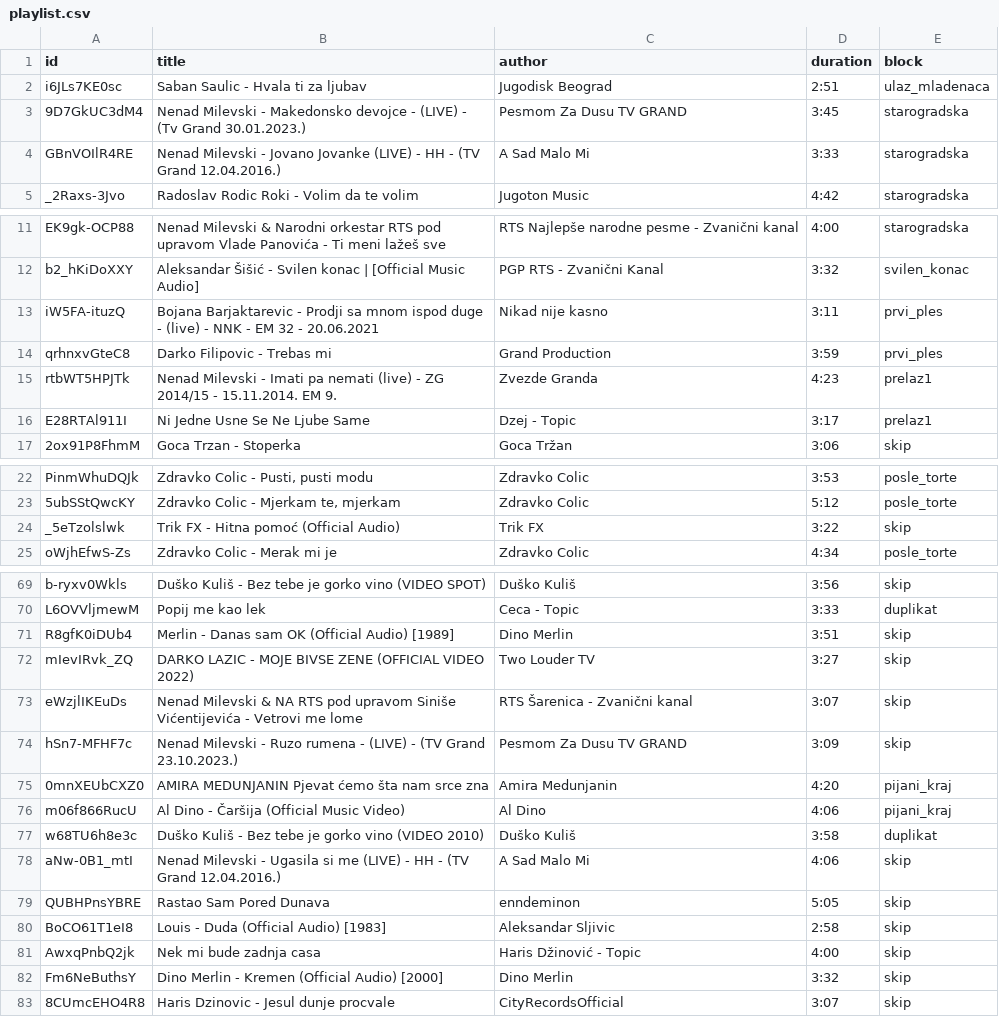
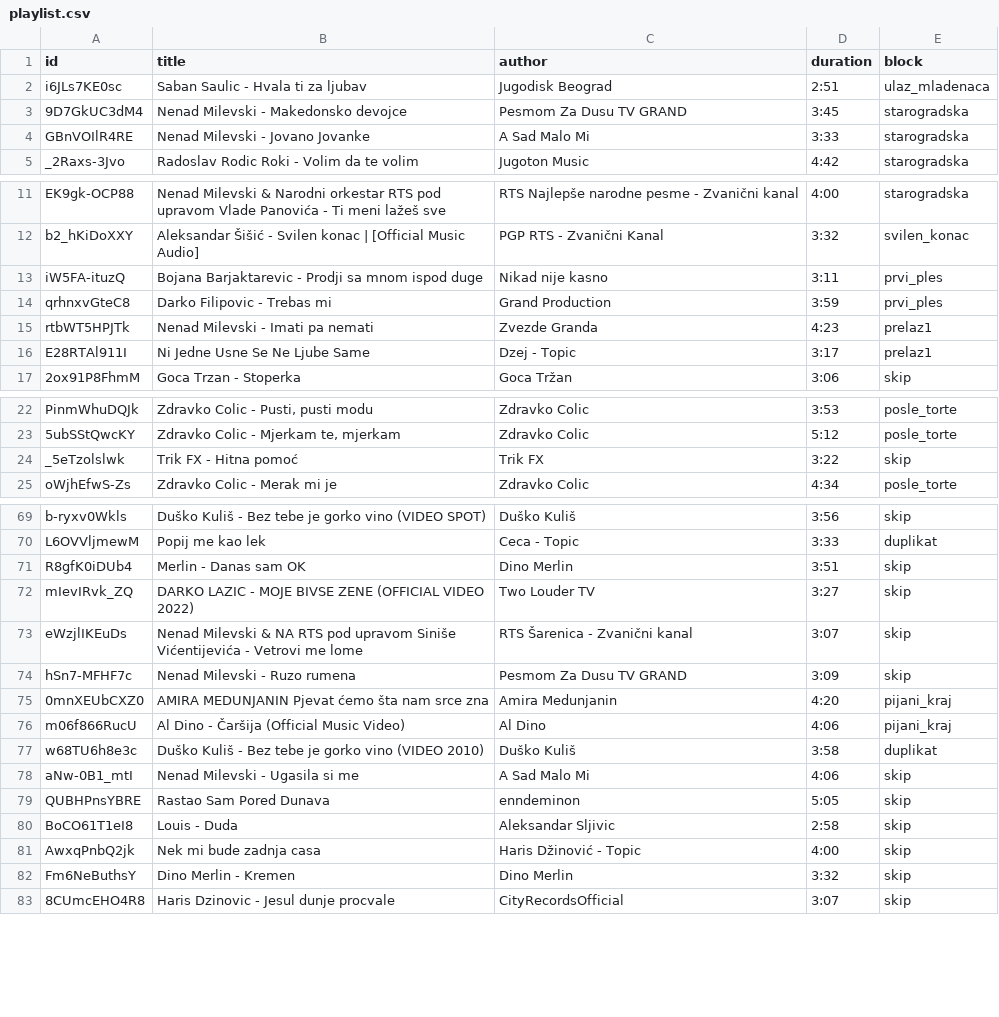
Before and after one commit to ToshKae/nesvil-raspored-pesama, a CSV file: playlist.csv, drawn as a sheet; only a part is shown, gaps mark what is left out; the diff covers the shown part only.

```diff
--- a/playlist.csv
+++ b/playlist.csv
@@ -2,4 +2,4 @@ id,title,author,duration,block
 i6JLs7KE0sc,Saban Saulic - Hvala ti za ljubav,Jugodisk Beograd,2:51,ulaz_mladenaca
-9D7GkUC3dM4,Nenad Milevski - Makedonsko devojce - (LIVE) - (Tv Grand 30.01.2023.),Pesmom Za Dusu TV GRAND,3:45,starogradska
-GBnVOIlR4RE,Nenad Milevski - Jovano Jovanke (LIVE) - HH - (TV Grand 12.04.2016.),A Sad Malo Mi,3:33,starogradska
+9D7GkUC3dM4,Nenad Milevski - Makedonsko devojce,Pesmom Za Dusu TV GRAND,3:45,starogradska
+GBnVOIlR4RE,Nenad Milevski - Jovano Jovanke,A Sad Malo Mi,3:33,starogradska
 _2Raxs-3Jvo,Radoslav Rodic Roki - Volim da te volim,Jugoton Music,4:42,starogradska
@@ -12,5 +12,5 @@ EK9gk-OCP88,Nenad Milevski & Narodni orkestar RTS pod upravom Vlade Panovića -
 b2_hKiDoXXY,Aleksandar Šišić - Svilen konac | [Official Music Audio],PGP RTS - Zvanični Kanal,3:32,svilen_konac
-iW5FA-ituzQ,Bojana Barjaktarevic - Prodji sa mnom ispod duge - (live) - NNK - EM 32 - 20.06.2021,Nikad nije kasno,3:11,prvi_ples
+iW5FA-ituzQ,Bojana Barjaktarevic - Prodji sa mnom ispod duge,Nikad nije kasno,3:11,prvi_ples
 qrhnxvGteC8,Darko Filipovic - Trebas mi,Grand Production,3:59,prvi_ples
-rtbWT5HPJTk,Nenad Milevski - Imati pa nemati (live) - ZG 2014/15 - 15.11.2014. EM 9.,Zvezde Granda,4:23,prelaz1
+rtbWT5HPJTk,Nenad Milevski - Imati pa nemati,Zvezde Granda,4:23,prelaz1
 E28RTAl911I,Ni Jedne Usne Se Ne Ljube Same,Dzej - Topic,3:17,prelaz1
@@ -23,3 +23,3 @@ PinmWhuDQJk,"Zdravko Colic - Pusti, pusti modu",Zdravko Colic,3:53,posle_torte
 5ubSStQwcKY,"Zdravko Colic - Mjerkam te, mjerkam",Zdravko Colic,5:12,posle_torte
-_5eTzolslwk,Trik FX - Hitna pomoć (Official Audio),Trik FX,3:22,skip
+_5eTzolslwk,Trik FX - Hitna pomoć,Trik FX,3:22,skip
 oWjhEfwS-Zs,Zdravko Colic - Merak mi je,Zdravko Colic,4:34,posle_torte
@@ -70,6 +70,6 @@ b-ryxv0Wkls,Duško Kuliš - Bez tebe je gorko vino (VIDEO SPOT),Duško Kuliš,3:
 L6OVVljmewM,Popij me kao lek,Ceca - Topic,3:33,duplikat
-R8gfK0iDUb4,Merlin - Danas sam OK (Official Audio) [1989],Dino Merlin,3:51,skip
+R8gfK0iDUb4,Merlin - Danas sam OK,Dino Merlin,3:51,skip
 mIevIRvk_ZQ,DARKO LAZIC - MOJE BIVSE ZENE (OFFICIAL VIDEO 2022),Two Louder TV,3:27,skip
 eWzjlIKEuDs,Nenad Milevski & NA RTS pod upravom Siniše Vićentijevića - Vetrovi me lome,RTS Šarenica - Zvanični kanal,3:07,skip
-hSn7-MFHF7c,Nenad Milevski - Ruzo rumena - (LIVE) - (TV Grand 23.10.2023.),Pesmom Za Dusu TV GRAND,3:09,skip
+hSn7-MFHF7c,Nenad Milevski - Ruzo rumena,Pesmom Za Dusu TV GRAND,3:09,skip
 0mnXEUbCXZ0,AMIRA MEDUNJANIN Pjevat ćemo šta nam srce zna,Amira Medunjanin,4:20,pijani_kraj
@@ -77,7 +77,7 @@ m06f866RucU,Al Dino -  Čaršija (Official Music Video),Al Dino,4:06,pijani_kraj
 w68TU6h8e3c,Duško Kuliš - Bez tebe je gorko vino (VIDEO 2010),Duško Kuliš,3:58,duplikat
-aNw-0B1_mtI,Nenad Milevski - Ugasila si me (LIVE) - HH - (TV Grand 12.04.2016.),A Sad Malo Mi,4:06,skip
+aNw-0B1_mtI,Nenad Milevski - Ugasila si me,A Sad Malo Mi,4:06,skip
 QUBHPnsYBRE,Rastao Sam Pored Dunava,enndeminon,5:05,skip
-BoCO61T1eI8,Louis - Duda (Official Audio) [1983],Aleksandar Sljivic,2:58,skip
+BoCO61T1eI8,Louis - Duda,Aleksandar Sljivic,2:58,skip
 AwxqPnbQ2jk,Nek mi bude zadnja casa,Haris Džinović - Topic,4:00,skip
-Fm6NeButhsY,Dino Merlin - Kremen (Official Audio) [2000],Dino Merlin,3:32,skip
+Fm6NeButhsY,Dino Merlin - Kremen,Dino Merlin,3:32,skip
 8CUmcEHO4R8,Haris Dzinovic - Jesul dunje procvale,CityRecordsOfficial,3:07,skip
```
Also changed, not shown: 7 edited cells elsewhere in this file, 1 other file.
